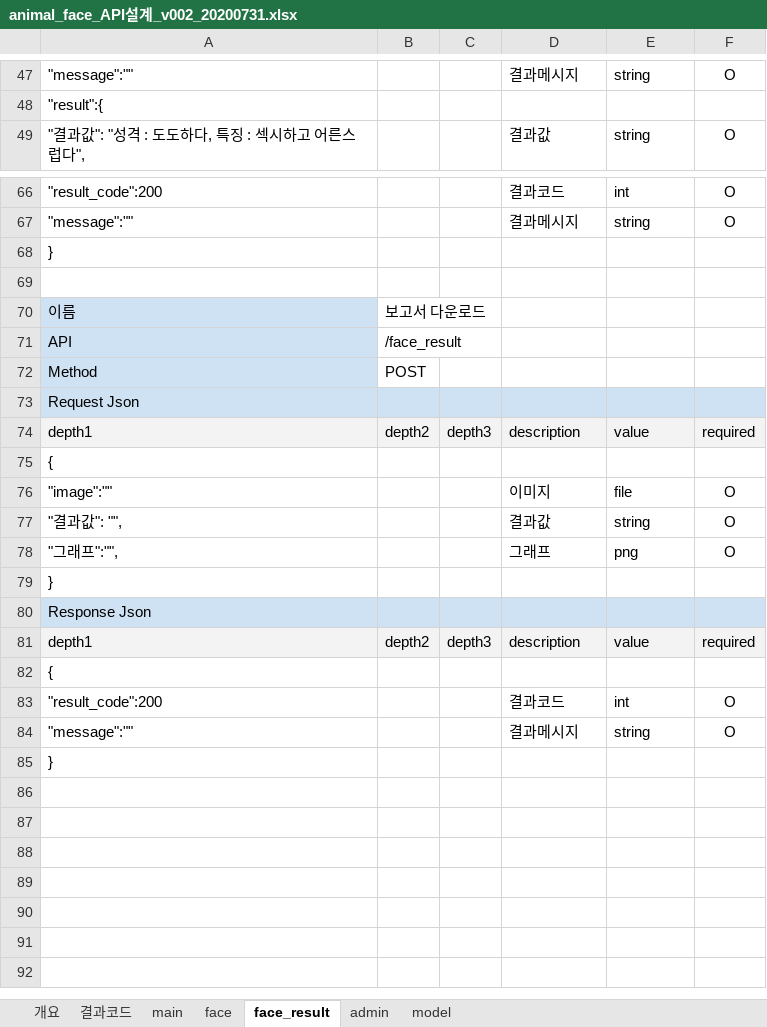
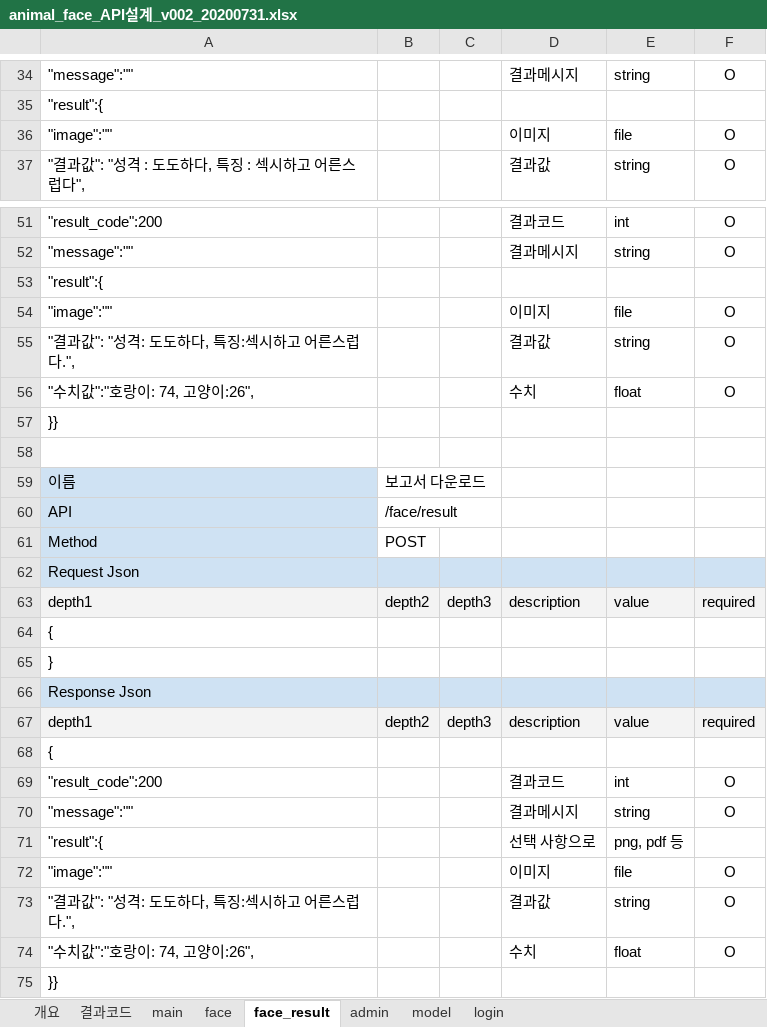
Before and after one commit to xddongx/animal-face, an Excel workbook: API설계서/animal_face_API설계_v002_20200731.xlsx, sheet face_result, drawn as a sheet; only a part is shown, gaps mark what is left out; values as stored, in another font and other column widths than the file's, no borders; removed rows and columns are numbered as before the commit, all else as after; the diff covers the shown part only; the diff names each change by its address in the sheet, - before the commit and + after, or states it on an @@ line.

```diff
--- a/API설계서/animal_face_API설계_v002_20200731.xlsx (sheet face_result)
+++ b/API설계서/animal_face_API설계_v002_20200731.xlsx (sheet face_result)
+sheet tab: login
@@ row 23 moved to row 36: "image":"" @@
-row 68: }
+row 53: "result":{
@@ row 41 moved to row 54: "image":"" @@
+row 55: "결과값": "성격: 도도하다, 특징:섹시하고 어른스럽다.", |  |  | 결과값 | string | O
+row 56: "수치값":"호랑이: 74, 고양이:26", |  |  | 수치 | float | O
+row 57: }}
-B60: /face_result
+B60: /face/result
-row 76: "image":"" |  |  | 이미지 | file | O
-row 77: "결과값": "", |  |  | 결과값 | string | O
-row 78: "그래프":"", |  |  | 그래프 | png | O
-row 85: }
+row 71: "result":{ |  |  | 선택 사항으로 | png, pdf 등
@@ row 59 moved to row 72: "image":"" @@
+row 73: "결과값": "성격: 도도하다, 특징:섹시하고 어른스럽다.", |  |  | 결과값 | string | O
+row 74: "수치값":"호랑이: 74, 고양이:26", |  |  | 수치 | float | O
+row 75: }}
```
Also changed, not shown: 3 added rows, 16 removed rows and 6 edited cells elsewhere in this sheet, sheet 개요, sheet model, sheet face, 기능정의서/animal_face_기능정의서_v002_20200731.xlsx, 3 other files.
